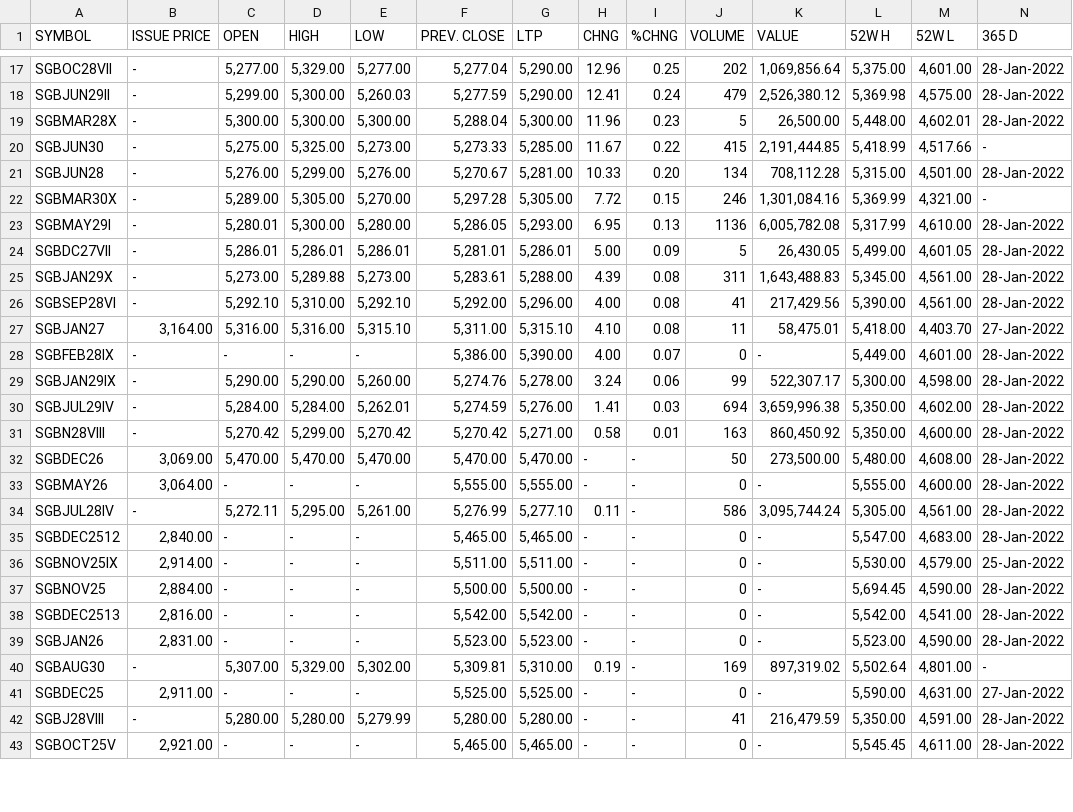
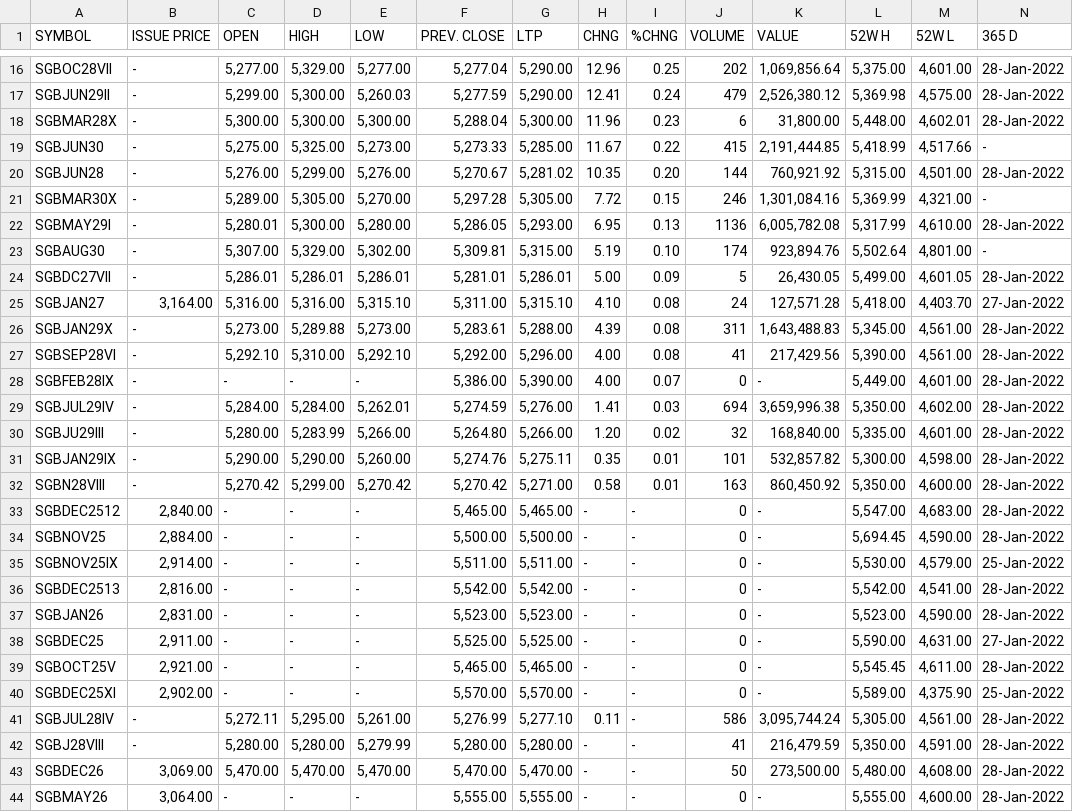
Before and after one commit to prayagverma/prayagverma.github.io, a CSV file: sgb.csv, drawn as a sheet; only a part is shown, gaps mark what is left out; removed rows and columns are numbered as before the commit, all else as after; rows hold the shown columns only; the diff covers the shown part only; the diff names each change by its address in the sheet, - before the commit and + after, or states it on an @@ line.

```diff
--- a/sgb.csv
+++ b/sgb.csv
-J18 (VOLUME): 5
+J18 (VOLUME): 6
-K18 (VALUE): 26,500.00
+K18 (VALUE): 31,800.00
-G20 (LTP): 5,281.00
+G20 (LTP): 5,281.02
-H20 (CHNG): 10.33
+H20 (CHNG): 10.35
-J20 (VOLUME): 134
+J20 (VOLUME): 144
-K20 (VALUE): 708,112.28
+K20 (VALUE): 760,921.92
+row 23: SGBAUG30 | - | 5,307.00 | 5,329.00 | 5,302.00 | 5,309.81 | 5,315.00 | 5.19 | 0.10 | 174 | 923,894.76 | 5,502.64 | 4,801.00 | -
+row 25: SGBJAN27 | 3,164.00 | 5,316.00 | 5,316.00 | 5,315.10 | 5,311.00 | 5,315.10 | 4.10 | 0.08 | 24 | 127,571.28 | 5,418.00 | 4,403.70 | 27-Jan-2022
-row 27: SGBJAN27 | 3,164.00 | 5,316.00 | 5,316.00 | 5,315.10 | 5,311.00 | 5,315.10 | 4.10 | 0.08 | 11 | 58,475.01 | 5,418.00 | 4,403.70 | 27-Jan-2022
-row 29: SGBJAN29IX | - | 5,290.00 | 5,290.00 | 5,260.00 | 5,274.76 | 5,278.00 | 3.24 | 0.06 | 99 | 522,307.17 | 5,300.00 | 4,598.00 | 28-Jan-2022
+row 30: SGBJU29III | - | 5,280.00 | 5,283.99 | 5,266.00 | 5,264.80 | 5,266.00 | 1.20 | 0.02 | 32 | 168,840.00 | 5,335.00 | 4,601.00 | 28-Jan-2022
+row 31: SGBJAN29IX | - | 5,290.00 | 5,290.00 | 5,260.00 | 5,274.76 | 5,275.11 | 0.35 | 0.01 | 101 | 532,857.82 | 5,300.00 | 4,598.00 | 28-Jan-2022
@@ row 35 moved to row 33: SGBDEC2512 @@
@@ row 37 moved to row 34: SGBNOV25 @@
@@ row 36 moved to row 35: SGBNOV25IX @@
@@ row 38 moved to row 36: SGBDEC2513 @@
@@ row 39 moved to row 37: SGBJAN26 @@
@@ row 41 moved to row 38: SGBDEC25 @@
@@ row 43 moved to row 39: SGBOCT25V @@
@@ row 44 moved to row 40: SGBDEC25XI @@
@@ row 34 moved to row 41: SGBJUL28IV @@
-row 40: SGBAUG30 | - | 5,307.00 | 5,329.00 | 5,302.00 | 5,309.81 | 5,310.00 | 0.19 | - | 169 | 897,319.02 | 5,502.64 | 4,801.00 | -
```
Also changed, not shown: 1 added row, 2 removed rows and 10 edited cells elsewhere in this file, 1 other file.
